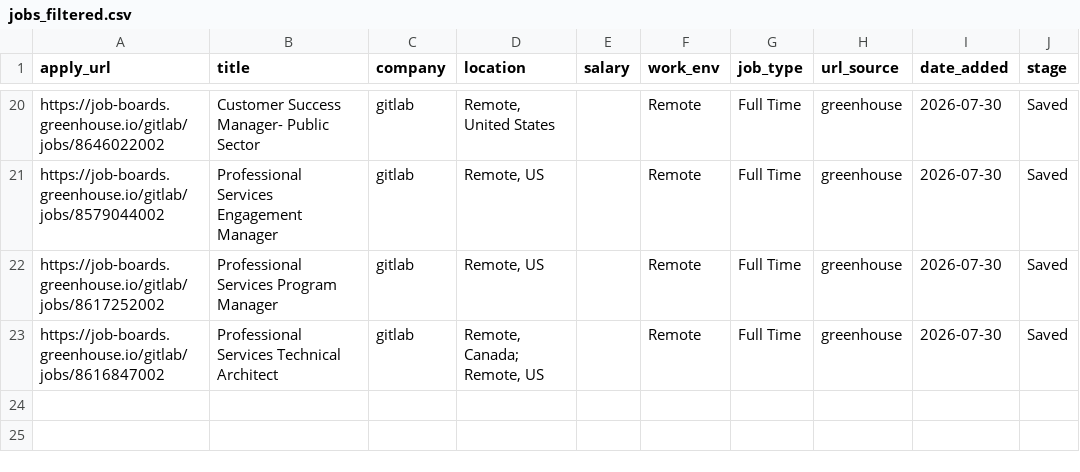
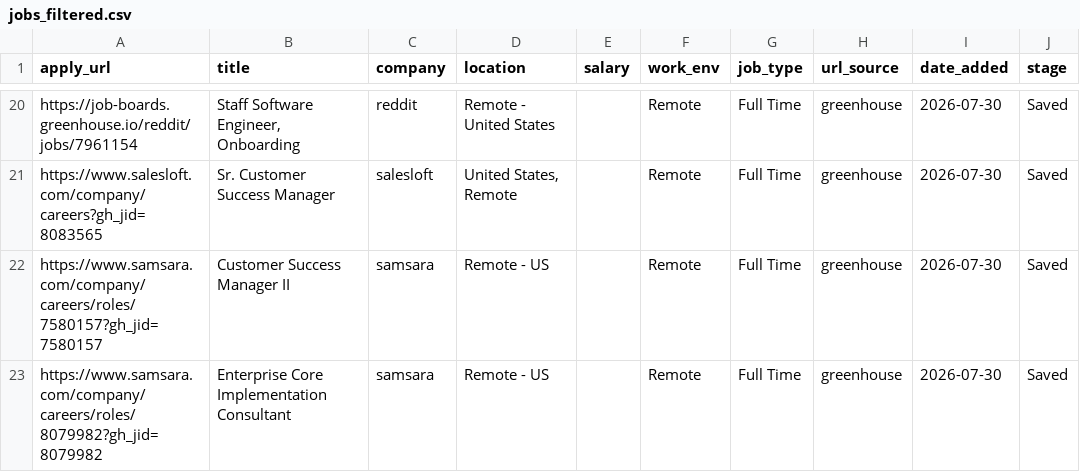
Before and after one commit to rashonjackson6324-web/rashon-public-assets, a CSV file: jobs_filtered.csv, drawn as a sheet; only a part is shown, gaps mark what is left out; the diff covers the shown part only; the diff names each change by its address in the sheet, - before the commit and + after, or states it on an @@ line.

```diff
--- a/jobs_filtered.csv
+++ b/jobs_filtered.csv
-A20 (apply_url): https://job-boards.greenhouse.io/gitlab/jobs/8646022002
+A20 (apply_url): https://job-boards.greenhouse.io/reddit/jobs/7961154
-B20 (title): Customer Success Manager- Public Sector
+B20 (title): Staff Software Engineer, Onboarding
-C20 (company): gitlab
+C20 (company): reddit
-D20 (location): Remote, United States
+D20 (location): Remote - United States
-A21 (apply_url): https://job-boards.greenhouse.io/gitlab/jobs/8579044002
+A21 (apply_url): https://www.salesloft.com/company/careers?gh_jid=8083565
-B21 (title): Professional Services Engagement Manager
+B21 (title): Sr. Customer Success Manager
-C21 (company): gitlab
+C21 (company): salesloft
-D21 (location): Remote, US
+D21 (location): United States, Remote
-A22 (apply_url): https://job-boards.greenhouse.io/gitlab/jobs/8617252002
+A22 (apply_url): https://www.samsara.com/company/careers/roles/7580157?gh_jid=7580157
-B22 (title): Professional Services Program Manager
+B22 (title): Customer Success Manager II
-C22:C23 (company): gitlab
+C22:C23 (company): samsara
-D22 (location): Remote, US
+D22 (location): Remote - US
-A23 (apply_url): https://job-boards.greenhouse.io/gitlab/jobs/8616847002
+A23 (apply_url): https://www.samsara.com/company/careers/roles/8079982?gh_jid=8079982
-B23 (title): Professional Services Technical Architect
+B23 (title): Enterprise Core Implementation Consultant
-D23 (location): Remote, Canada; Remote, US
+D23 (location): Remote - US
```
Also changed, not shown: 72 edited cells elsewhere in this file.
